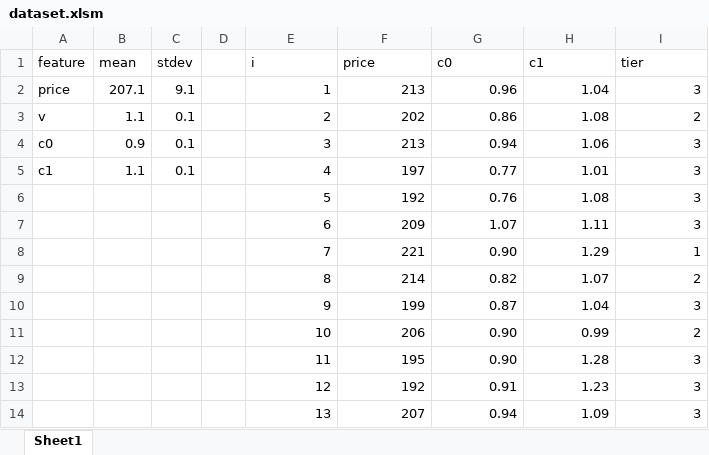
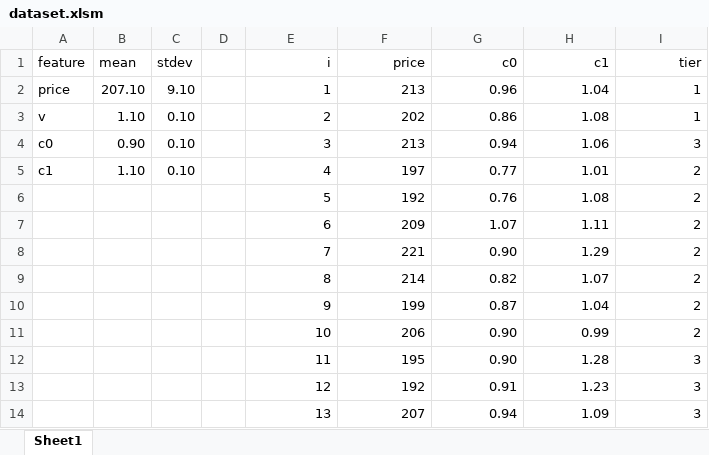
Before and after one commit to Deathate/Topic, an Excel workbook: dataset.xlsm, sheet Sheet1, drawn as a sheet; only a part is shown; values as stored, in another font and other column widths than the file's, no borders; the diff names each change by its address in the sheet, - before the commit and + after, or states it on an @@ line.

```diff
--- a/dataset.xlsm (sheet Sheet1)
+++ b/dataset.xlsm (sheet Sheet1)
-E1:I1 alignment: left
+E1:I1 alignment: right
-B2 (mean): 207.1
+B2 (mean): 207.10
-C2 (stdev): 9.1
+C2 (stdev): 9.10
-I2 (tier): 3
+I2 (tier): 1
-B3 (mean): 1.1
+B3 (mean): 1.10
-C3:C5 (stdev): 0.1
+C3:C5 (stdev): 0.10
-I3 (tier): 2
+I3 (tier): 1
-B4 (mean): 0.9
+B4 (mean): 0.90
-B5 (mean): 1.1
+B5 (mean): 1.10
-I5:I7 (tier): 3
+I5:I7 (tier): 2
-I8 (tier): 1
+I8 (tier): 2
-I10 (tier): 3
+I10 (tier): 2
```
Also changed, not shown: 27 other files.
